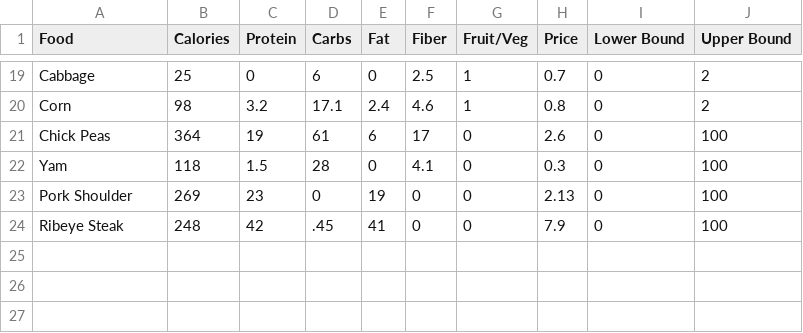
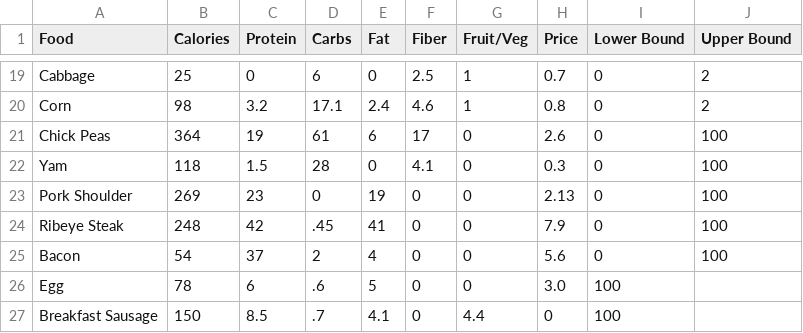
Before and after one commit to ksu-hmi/meal-prep-manager, a CSV file: foods.csv, drawn as a sheet; only a part is shown, gaps mark what is left out.

Commit message:
Updated foods.csv
Added more breakfast items to foods

```diff
--- a/foods.csv
+++ b/foods.csv
@@ -24 +24,4 @@ Pork Shoulder,269,23,0,19,0,0,2.13,0,100
 Ribeye Steak,248,42,.45,41,0,0,7.9,0,100
+Bacon,54,37,2,4,0,0,5.6,0,100
+Egg,78,6,.6,5,0,0,3.0,100
+Breakfast Sausage,150,8.5,.7,4.1,0,4.4,0,100
```
Also changed, not shown: 1 other file.
